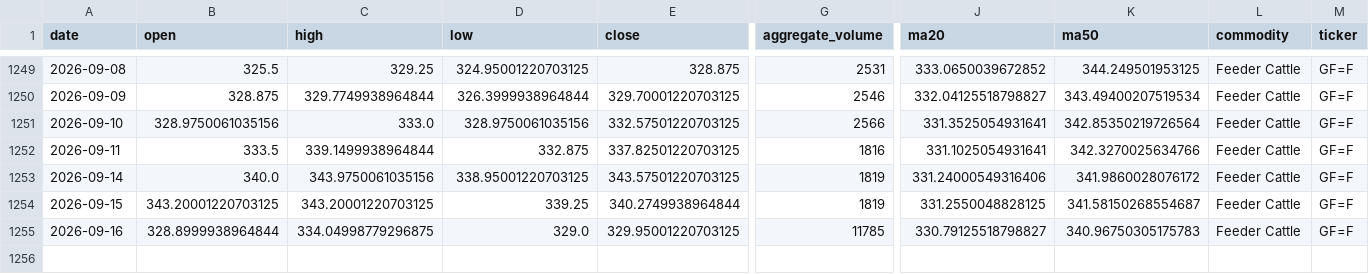
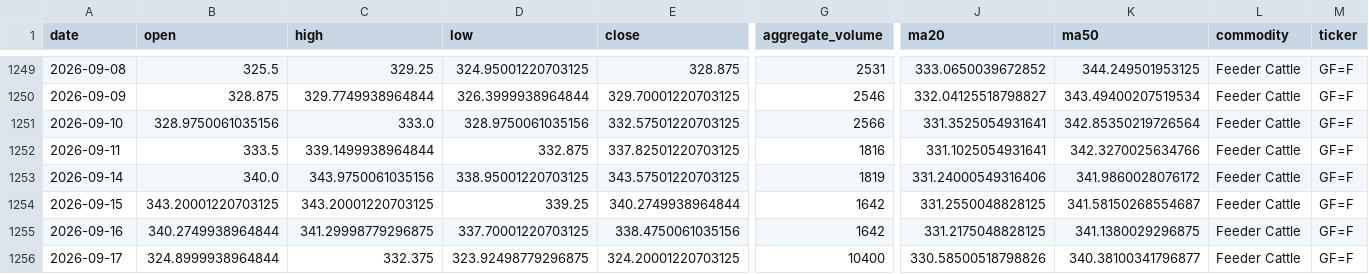
Before and after one commit to jjch1986/price-chart-site, a CSV file: data/FeederCattle_data.csv, drawn as a sheet; only a part is shown, gaps mark what is left out; rows hold the shown columns only; the diff names each change by its address in the sheet, - before the commit and + after, or states it on an @@ line.

```diff
--- a/data/FeederCattle_data.csv
+++ b/data/FeederCattle_data.csv
-G1254 (aggregate_volume): 1819
+G1254 (aggregate_volume): 1642
-B1255 (open): 328.8999938964844
+B1255 (open): 340.2749938964844
-C1255 (high): 334.04998779296875
+C1255 (high): 341.29998779296875
-D1255 (low): 329.0
+D1255 (low): 337.70001220703125
-E1255 (close): 329.95001220703125
+E1255 (close): 338.4750061035156
-G1255 (aggregate_volume): 11785
+G1255 (aggregate_volume): 1642
-J1255 (ma20): 330.79125518798827
+J1255 (ma20): 331.2175048828125
-K1255 (ma50): 340.96750305175783
+K1255 (ma50): 341.1380029296875
+row 1256: 2026-09-17 | 324.8999938964844 | 332.375 | 323.92498779296875 | 324.20001220703125 | 10400 | 330.58500518798826 | 340.38100341796877 | Feeder Cattle | GF=F
```
Also changed, not shown: data/Brent_data.csv, data/Copper_data.csv, 21 other files.
